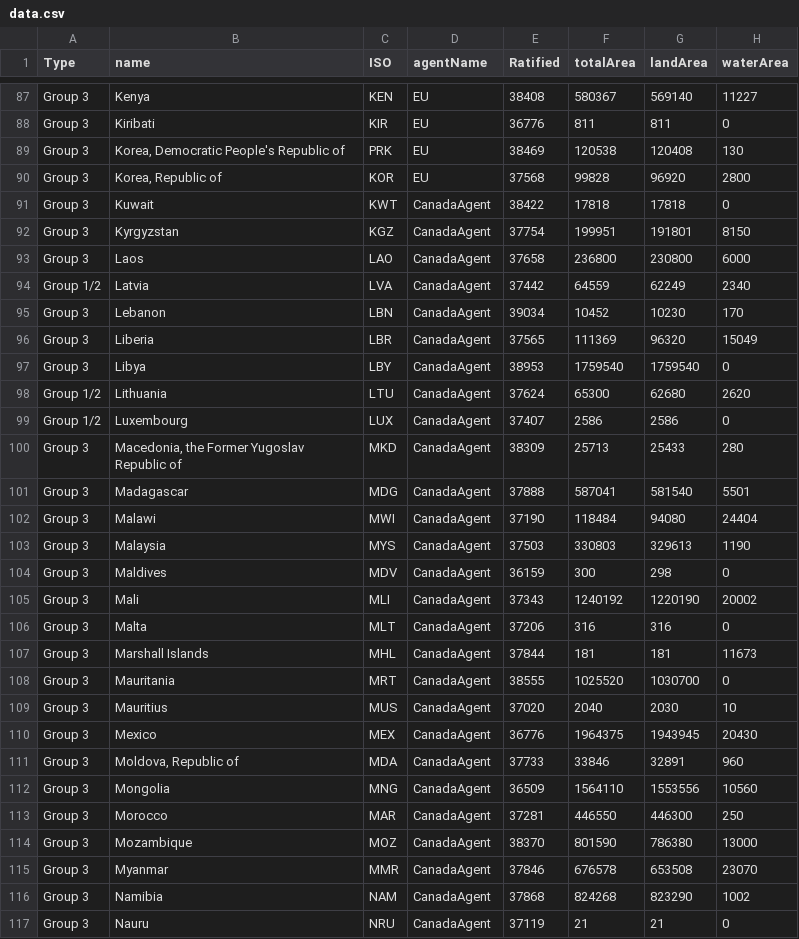
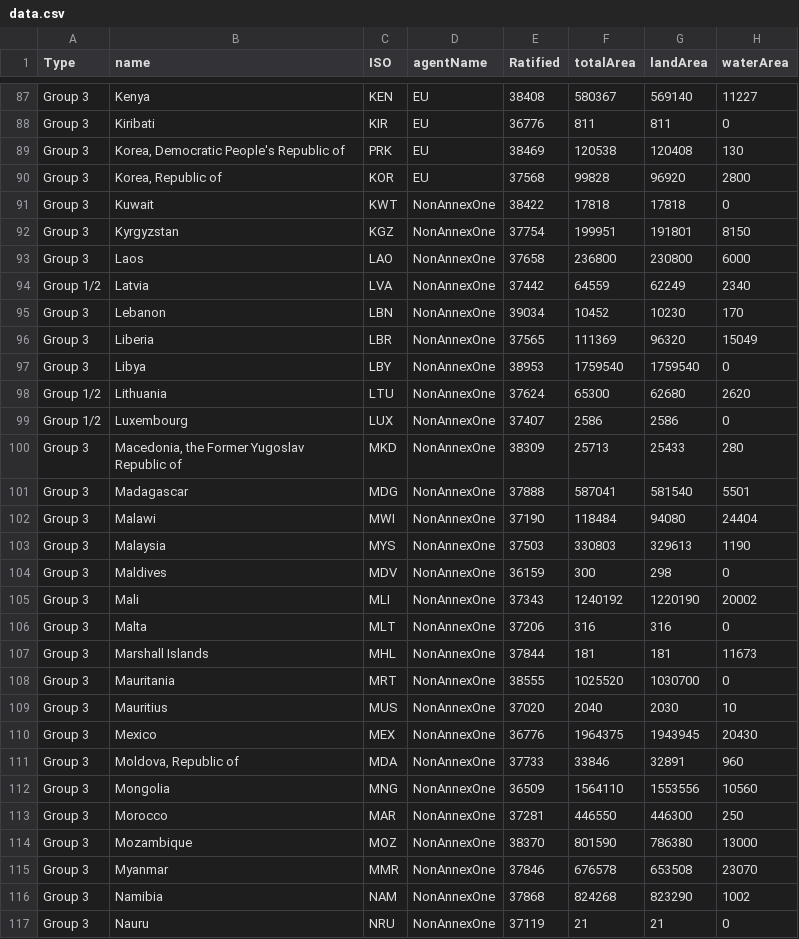
Before and after one commit to kyotoprotocol/KyotoUI, a CSV file: admin/data.csv, drawn as a sheet; only a part is shown, gaps mark what is left out; the diff covers the shown part only; the diff names each change by its address in the sheet, - before the commit and + after, or states it on an @@ line.

Commit message:
data.csv

```diff
--- a/admin/data.csv
+++ b/admin/data.csv
-D91:D117 (agentName): CanadaAgent
+D91:D117 (agentName): NonAnnexOne
```
Also changed, not shown: 61 edited cells elsewhere in this file.
